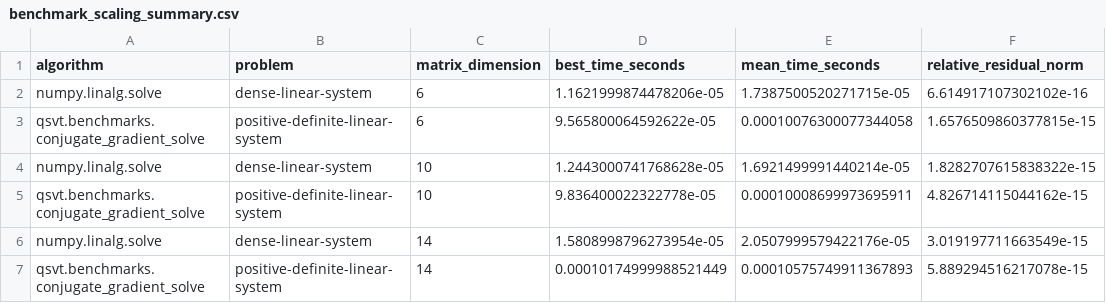
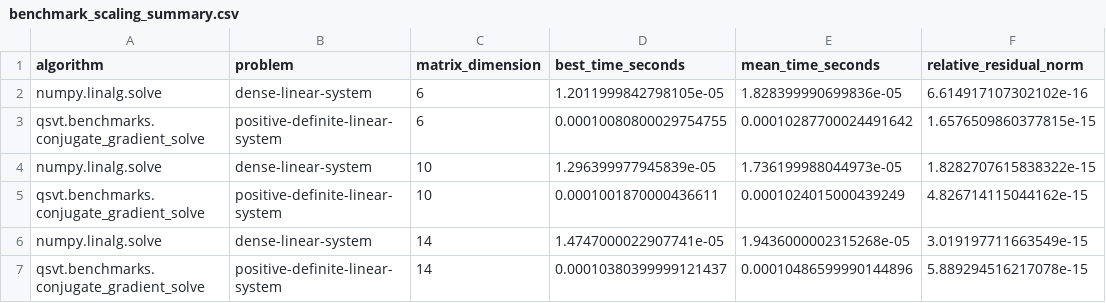
Before and after one commit to SidRichardsQuantum/Quantum_Singular_Value_Transformation, a CSV file: results/tables/benchmark_scaling_summary.csv, drawn as a sheet; only a part is shown; the diff names each change by its address in the sheet, - before the commit and + after, or states it on an @@ line.

```diff
--- a/results/tables/benchmark_scaling_summary.csv
+++ b/results/tables/benchmark_scaling_summary.csv
-D2 (best_time_seconds): 1.1621999874478206e-05
+D2 (best_time_seconds): 1.2011999842798105e-05
-E2 (mean_time_seconds): 1.7387500520271715e-05
+E2 (mean_time_seconds): 1.828399990699836e-05
-D3 (best_time_seconds): 9.565800064592622e-05
+D3 (best_time_seconds): 0.00010080800029754755
-E3 (mean_time_seconds): 0.00010076300077344058
+E3 (mean_time_seconds): 0.00010287700024491642
-D4 (best_time_seconds): 1.2443000741768628e-05
+D4 (best_time_seconds): 1.296399977945839e-05
-E4 (mean_time_seconds): 1.6921499991440214e-05
+E4 (mean_time_seconds): 1.736199988044973e-05
-D5 (best_time_seconds): 9.836400022322778e-05
+D5 (best_time_seconds): 0.0001001870000436611
-E5 (mean_time_seconds): 0.00010008699973695911
+E5 (mean_time_seconds): 0.0001024015000439249
-D6 (best_time_seconds): 1.5808998796273954e-05
+D6 (best_time_seconds): 1.4747000022907741e-05
-E6 (mean_time_seconds): 2.0507999579422176e-05
+E6 (mean_time_seconds): 1.9436000002315268e-05
-D7 (best_time_seconds): 0.00010174999988521449
+D7 (best_time_seconds): 0.00010380399999121437
-E7 (mean_time_seconds): 0.00010575749911367893
+E7 (mean_time_seconds): 0.00010486599990144896
```
Also changed, not shown: results/tables/linear_system_benchmark_summary.csv, results/tables/matrix_function_benchmark_summary.csv, 25 other files.
